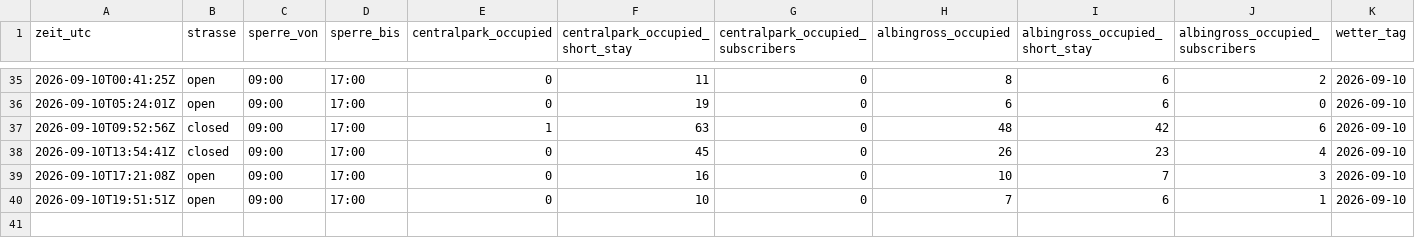
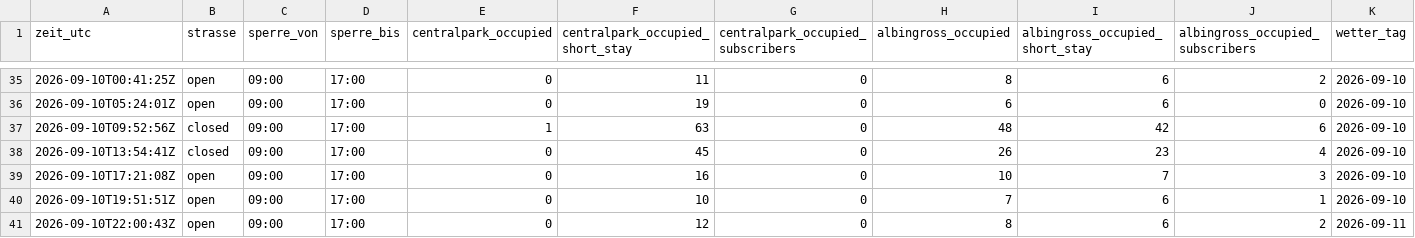
Before and after one commit to DiliDjent/zoa-app, a CSV file: static/verlauf/verlauf.csv, drawn as a sheet; only a part is shown, gaps mark what is left out; rows hold the shown columns only; the diff names each change by its address in the sheet, - before the commit and + after, or states it on an @@ line.

Commit message:
Verlauf: 2026-09-10 22:00 UTC

```diff
--- a/static/verlauf/verlauf.csv
+++ b/static/verlauf/verlauf.csv
+row 41: 2026-09-10T22:00:43Z | open | 09:00 | 17:00 | 0 | 12 | 0 | 8 | 6 | 2 | 2026-09-11
```
